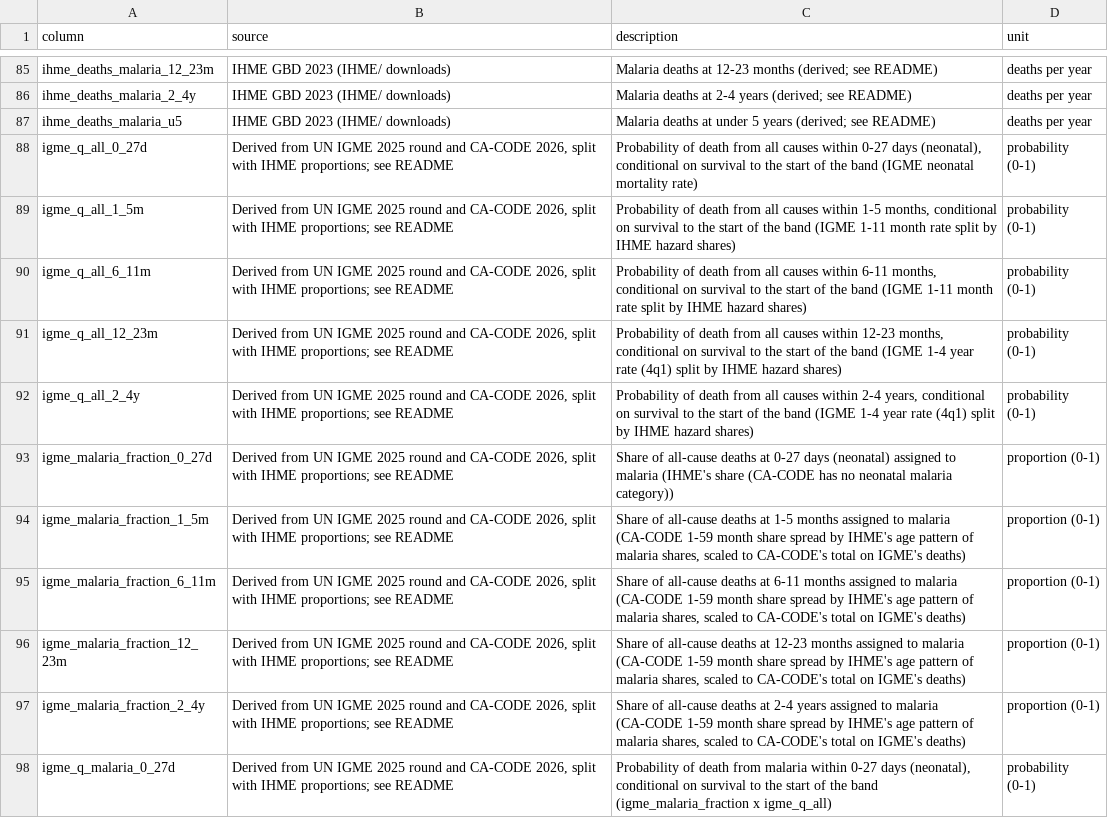
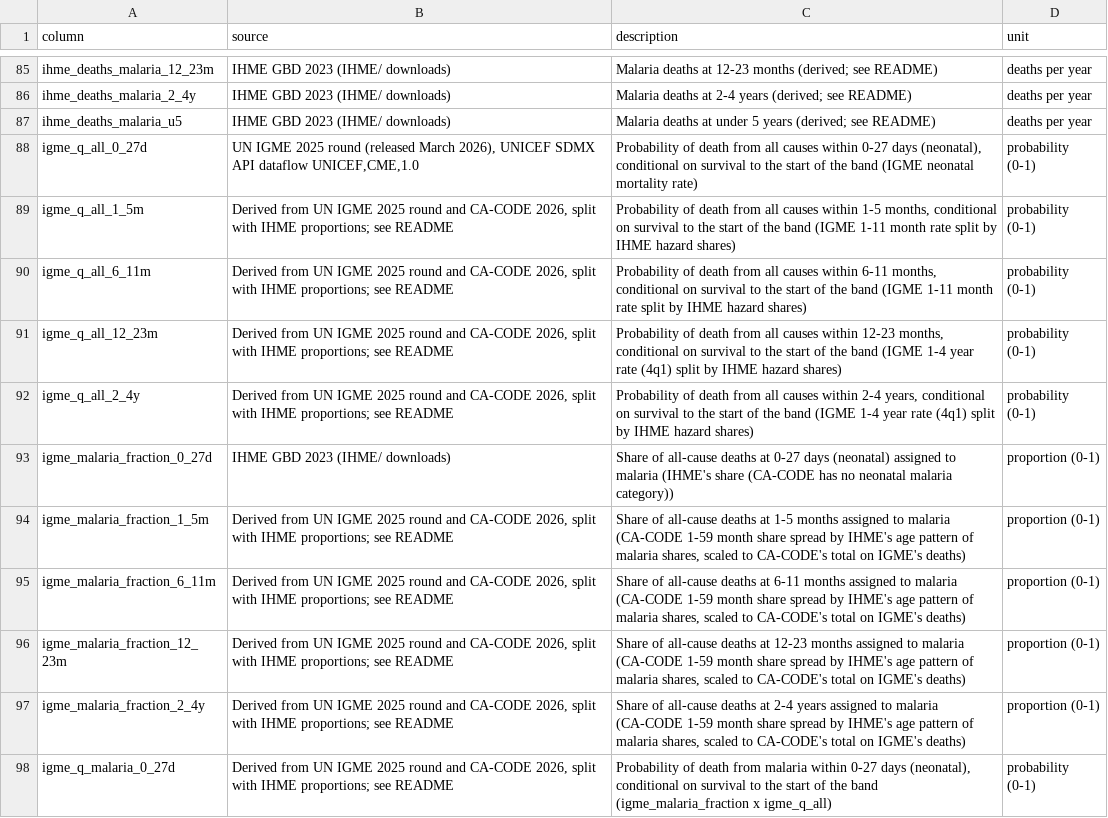
Before and after one commit to Infectious-Diseases-Data-Observatory/malaria-burden-GW, a CSV file: output/data_dictionary.csv, drawn as a sheet; only a part is shown, gaps mark what is left out.

```diff
--- a/output/data_dictionary.csv
+++ b/output/data_dictionary.csv
@@ -87,3 +87,3 @@ ihme_deaths_malaria_2_4y,IHME GBD 2023 (IHME/ downloads),Malaria deaths at 2-4 y
 ihme_deaths_malaria_u5,IHME GBD 2023 (IHME/ downloads),Malaria deaths at under 5 years (derived; see README),deaths per year
-igme_q_all_0_27d,"Derived from UN IGME 2025 round and CA-CODE 2026, split with IHME proportions; see README","Probability of death from all causes within 0-27 days (neonatal), conditional on survival to the start of the band (IGME neonatal mortality rate)",probability (0-1)
+igme_q_all_0_27d,"UN IGME 2025 round (released March 2026), UNICEF SDMX API dataflow UNICEF,CME,1.0","Probability of death from all causes within 0-27 days (neonatal), conditional on survival to the start of the band (IGME neonatal mortality rate)",probability (0-1)
 igme_q_all_1_5m,"Derived from UN IGME 2025 round and CA-CODE 2026, split with IHME proportions; see README","Probability of death from all causes within 1-5 months, conditional on survival to the start of the band (IGME 1-11 month rate split by IHME hazard shares)",probability (0-1)
@@ -92,3 +92,3 @@ igme_q_all_12_23m,"Derived from UN IGME 2025 round and CA-CODE 2026, split with
 igme_q_all_2_4y,"Derived from UN IGME 2025 round and CA-CODE 2026, split with IHME proportions; see README","Probability of death from all causes within 2-4 years, conditional on survival to the start of the band (IGME 1-4 year rate (4q1) split by IHME hazard shares)",probability (0-1)
-igme_malaria_fraction_0_27d,"Derived from UN IGME 2025 round and CA-CODE 2026, split with IHME proportions; see README",Share of all-cause deaths at 0-27 days (neonatal) assigned to malaria (IHME's share (CA-CODE has no neonatal malaria category)),proportion (0-1)
+igme_malaria_fraction_0_27d,IHME GBD 2023 (IHME/ downloads),Share of all-cause deaths at 0-27 days (neonatal) assigned to malaria (IHME's share (CA-CODE has no neonatal malaria category)),proportion (0-1)
 igme_malaria_fraction_1_5m,"Derived from UN IGME 2025 round and CA-CODE 2026, split with IHME proportions; see README","Share of all-cause deaths at 1-5 months assigned to malaria (CA-CODE 1-59 month share spread by IHME's age pattern of malaria shares, scaled to CA-CODE's total on IGME's deaths)",proportion (0-1)
```
Also changed, not shown: 2 other files.
